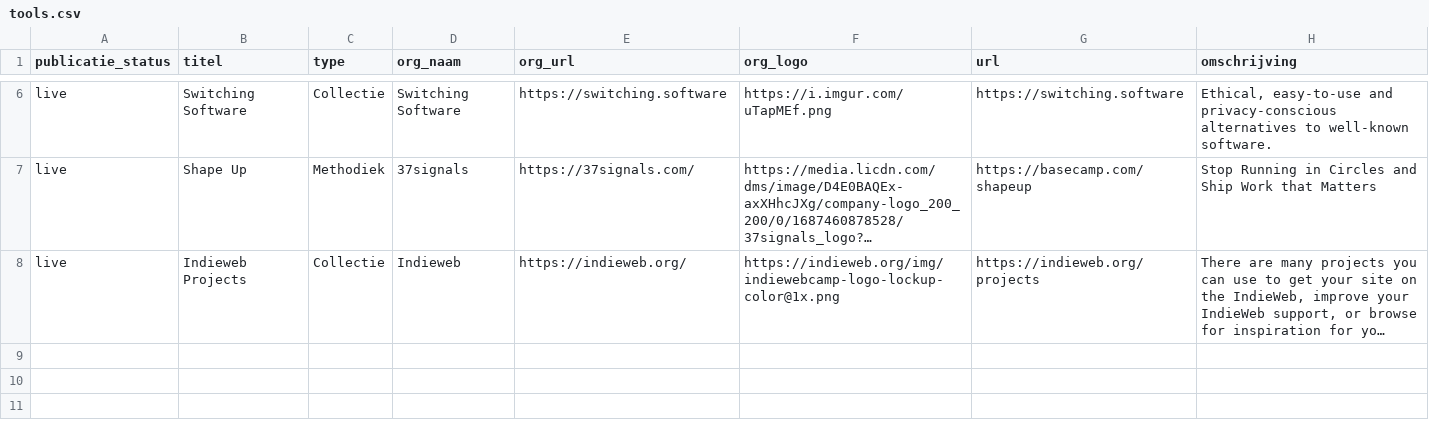
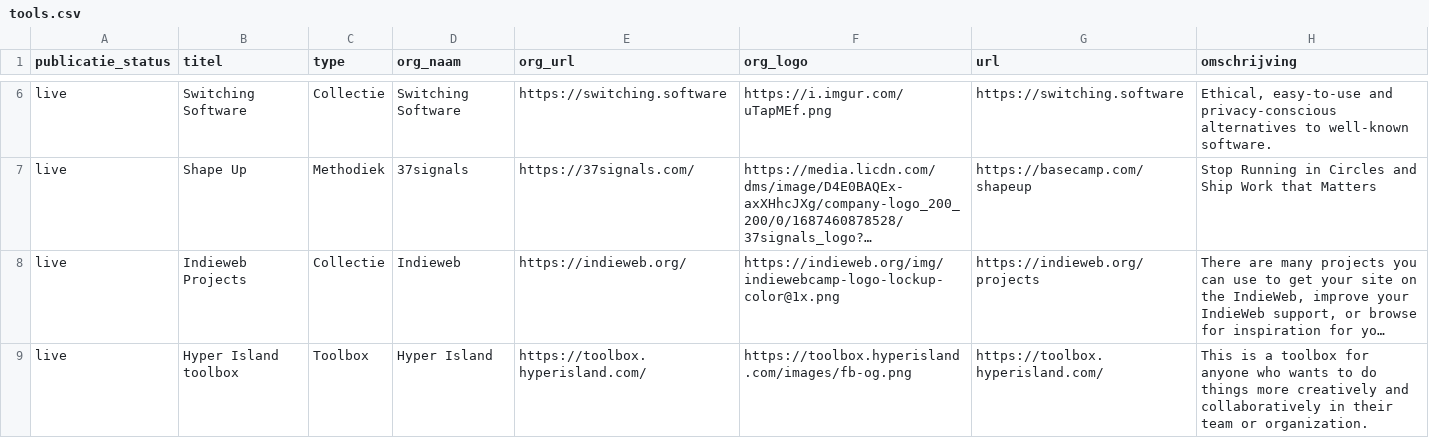
Before and after one commit to jgroenen/jgroenen.github.io, a CSV file: _data/tools.csv, drawn as a sheet; only a part is shown, gaps mark what is left out; long unchanged cells end in …; the diff names each change by its address in the sheet, - before the commit and + after, or states it on an @@ line.

Commit message:
Hyper Island Toolbox

```diff
--- a/_data/tools.csv
+++ b/_data/tools.csv
+row 9: live | Hyper Island toolbox | Toolbox | Hyper Island | https://toolbox.hyperisland.com/ | https://toolbox.hyperisland.com/images/fb-og.png | https://toolbox.hyperisland.com/ | This is a toolbox for anyone who wants to do things more creatively and collaboratively in their team or organization.
```
